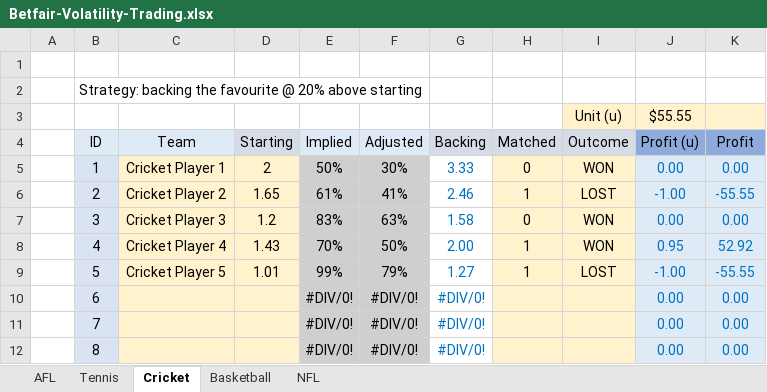
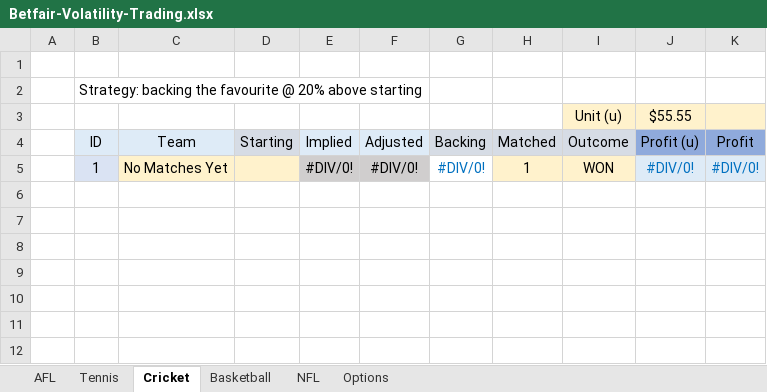
Before and after one commit to zazwaz12/BetfairExcel, an Excel workbook: Betfair-Volatility-Trading.xlsx, sheet Cricket, drawn as a sheet; values as stored, in another font and other column widths than the file's, no borders; removed rows and columns are numbered as before the commit, all else as after; the diff names each change by its address in the sheet, - before the commit and + after, or states it on an @@ line.

```diff
--- a/Betfair-Volatility-Trading.xlsx (sheet Cricket)
+++ b/Betfair-Volatility-Trading.xlsx (sheet Cricket)
+sheet tab: Options
-row 5:  | 1 | Cricket Player 1 | 2 | 50% | 30% | 3.33 | 0 | WON | 0.00 | 0.00
-row 6:  | 2 | Cricket Player 2 | 1.65 | 61% | 41% | 2.46 | 1 | LOST | -1.00 | -55.55
-row 7:  | 3 | Cricket Player 3 | 1.2 | 83% | 63% | 1.58 | 0 | WON | 0.00 | 0.00
-row 8:  | 4 | Cricket Player 4 | 1.43 | 70% | 50% | 2.00 | 1 | WON | 0.95 | 52.92
-row 9:  | 5 | Cricket Player 5 | 1.01 | 99% | 79% | 1.27 | 1 | LOST | -1.00 | -55.55
-row 10:  | 6 |  |  | #DIV/0! | #DIV/0! | #DIV/0! |  |  | 0.00 | 0.00
-row 11:  | 7 |  |  | #DIV/0! | #DIV/0! | #DIV/0! |  |  | 0.00 | 0.00
-row 12:  | 8 |  |  | #DIV/0! | #DIV/0! | #DIV/0! |  |  | 0.00 | 0.00
+row 5:  | 1 | No Matches Yet |  | #DIV/0! | #DIV/0! | #DIV/0! | 1 | WON | #DIV/0! | #DIV/0!
```
Also changed, not shown: sheet Tennis, sheet Basketball, sheet NFL, sheet AFL.
